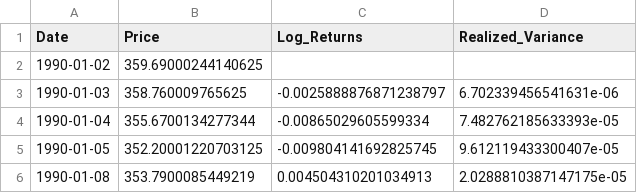
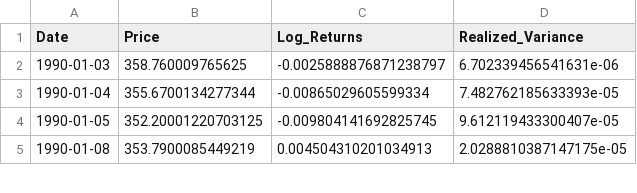
Before and after one commit to valto27/Project-portfolio, a CSV file: vol-forecasting-GARCH-LSTM/data/processed/processed_data.csv, drawn as a sheet; only a part is shown; the diff names each change by its address in the sheet, - before the commit and + after, or states it on an @@ line.

Commit message:
GARCH(1,1) with metrics and variance export

```diff
--- a/vol-forecasting-GARCH-LSTM/data/processed/processed_data.csv
+++ b/vol-forecasting-GARCH-LSTM/data/processed/processed_data.csv
-row 2: 1990-01-02 | 359.69000244140625
```
Also changed, not shown: 4 other files.
